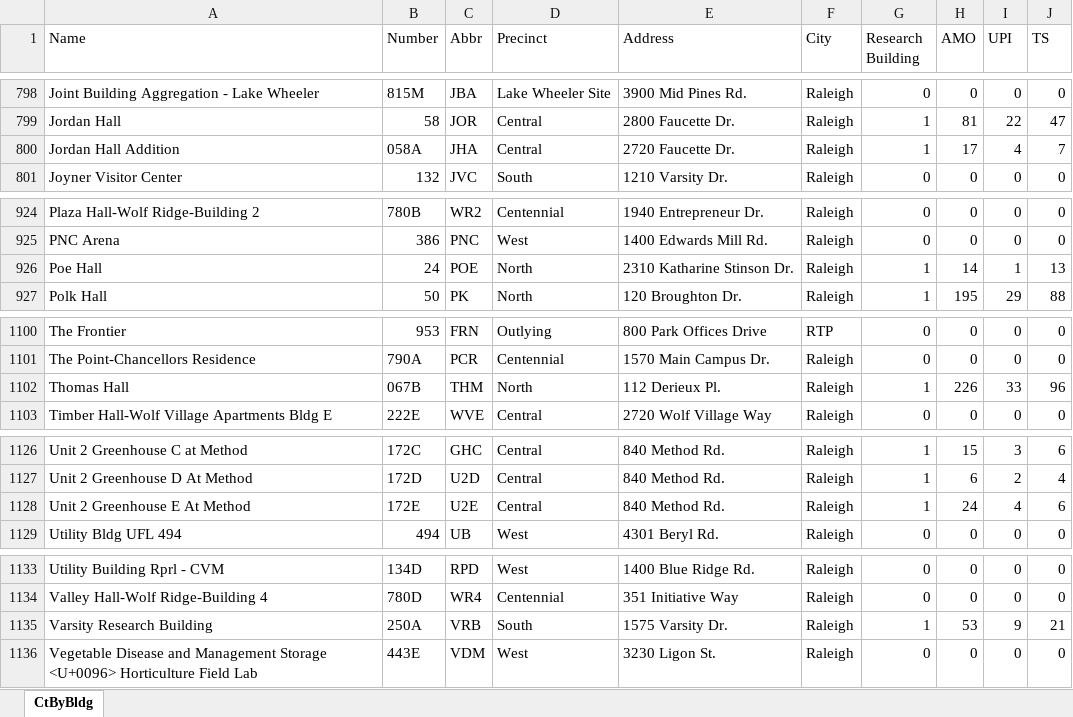
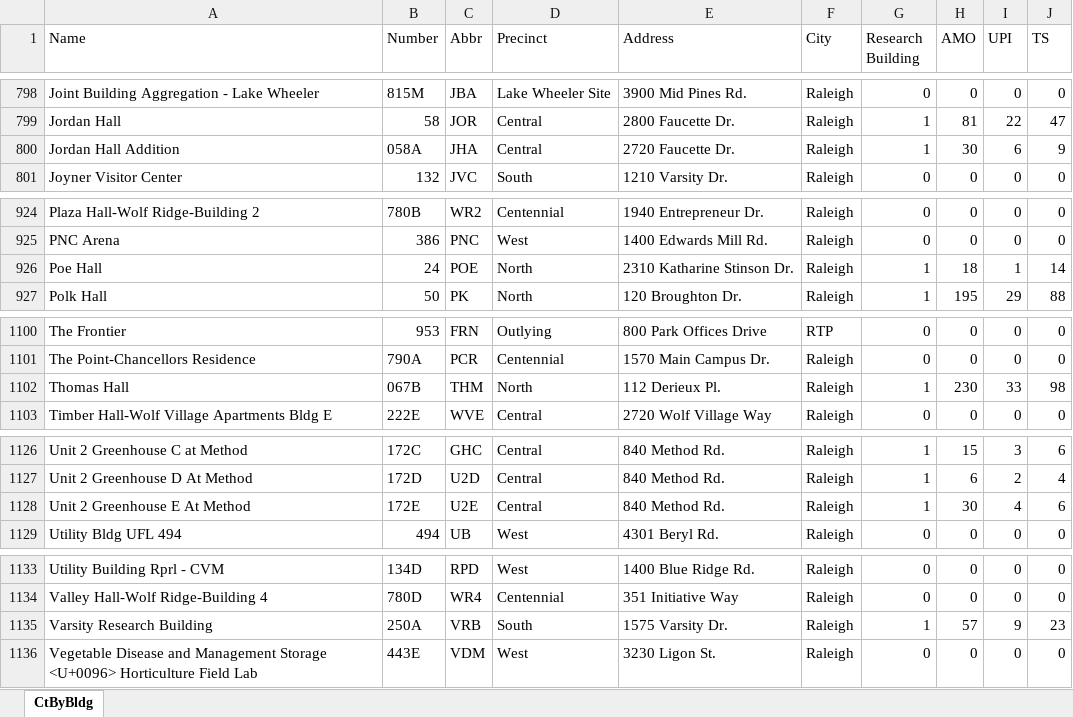
Before and after one commit to ncsu-geoforall-lab/campus-research-reopening, an Excel workbook: data/CGA.xlsx, sheet CtByBldg, drawn as a sheet; only a part is shown, gaps mark what is left out; values as stored, in another font and other column widths than the file's, no borders; the diff names each change by its address in the sheet, - before the commit and + after, or states it on an @@ line.

Commit message:
Add files via upload (#35)

```diff
--- a/data/CGA.xlsx (sheet CtByBldg)
+++ b/data/CGA.xlsx (sheet CtByBldg)
-H800 (AMO): 17
+H800 (AMO): 30
-I800 (UPI): 4
+I800 (UPI): 6
-J800 (TS): 7
+J800 (TS): 9
-H926 (AMO): 14
+H926 (AMO): 18
-J926 (TS): 13
+J926 (TS): 14
-H1102 (AMO): 226
+H1102 (AMO): 230
-J1102 (TS): 96
+J1102 (TS): 98
-H1128 (AMO): 24
+H1128 (AMO): 30
-H1135 (AMO): 53
+H1135 (AMO): 57
-J1135 (TS): 21
+J1135 (TS): 23
```
